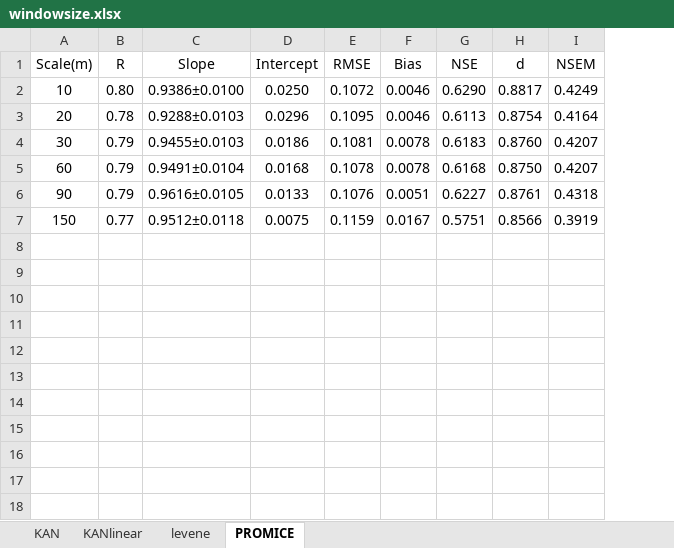
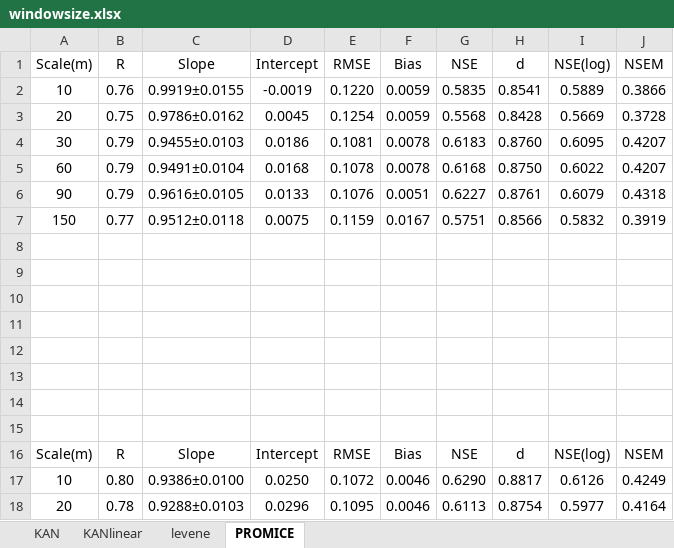
Before and after one commit to fsn1995/Remote-Sensing-of-Albedo, an Excel workbook: windowsize/windowsize.xlsx, sheet PROMICE, drawn as a sheet; values as stored, in another font and other column widths than the file's, no borders; charts and pictures not drawn; the diff names each change by its address in the sheet, - before the commit and + after, or states it on an @@ line.

Commit message:
rm landsat if scale10-20m

```diff
--- a/windowsize/windowsize.xlsx (sheet PROMICE)
+++ b/windowsize/windowsize.xlsx (sheet PROMICE)
+column I (NSE(log)), rows 4-7: 0.6095 | 0.6022 | 0.6079 | 0.5832
+row 2: 10 | 0.76 | 0.9919±0.0155 | -0.0019 | 0.1220 | 0.0059 | 0.5835 | 0.8541 | 0.5889 | 0.3866
+row 3: 20 | 0.75 | 0.9786±0.0162 | 0.0045 | 0.1254 | 0.0059 | 0.5568 | 0.8428 | 0.5669 | 0.3728
+row 8: (empty)
+row 9: (empty)
+row 10: (empty)
+row 11: (empty)
+row 12: (empty)
+row 13: (empty)
+row 14: (empty)
+row 15: (empty)
+row 16: Scale(m) | R | Slope | Intercept | RMSE | Bias | NSE | d | NSE(log) | NSEM
@@ row 2 moved to row 17: 10 @@
@@ row 3 moved to row 18: 20 @@
```
Also changed, not shown: charts or pictures, 23 other files.
